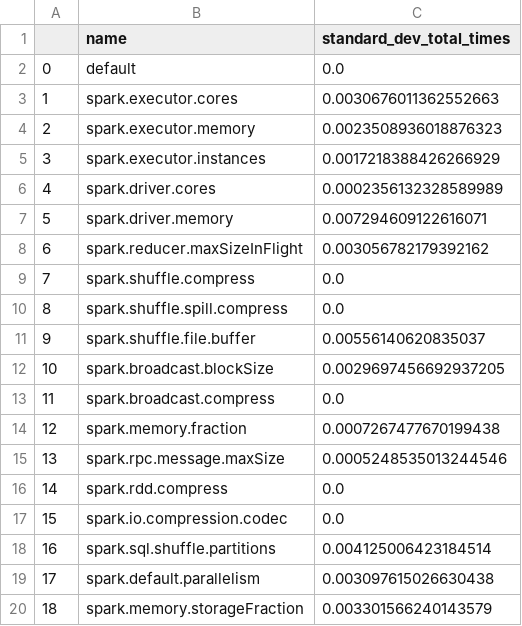
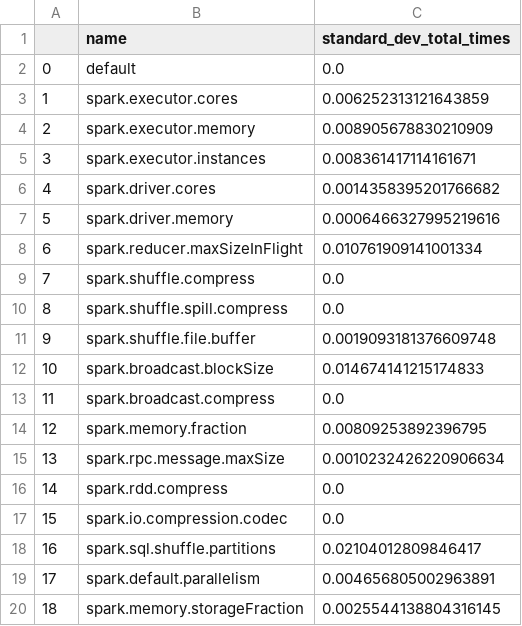
Before and after one commit to gaoj123/spark-autotuner, a CSV file: training_data/training_sensitivity/time_stds.csv, drawn as a sheet.

```diff
--- a/training_data/training_sensitivity/time_stds.csv
+++ b/training_data/training_sensitivity/time_stds.csv
@@ -2,19 +2,19 @@
 0,default,0.0
-1,spark.executor.cores,0.0030676011362552663
-2,spark.executor.memory,0.0023508936018876323
-3,spark.executor.instances,0.0017218388426266929
-4,spark.driver.cores,0.0002356132328589989
-5,spark.driver.memory,0.007294609122616071
-6,spark.reducer.maxSizeInFlight,0.003056782179392162
+1,spark.executor.cores,0.006252313121643859
+2,spark.executor.memory,0.008905678830210909
+3,spark.executor.instances,0.008361417114161671
+4,spark.driver.cores,0.0014358395201766682
+5,spark.driver.memory,0.0006466327995219616
+6,spark.reducer.maxSizeInFlight,0.010761909141001334
 7,spark.shuffle.compress,0.0
 8,spark.shuffle.spill.compress,0.0
-9,spark.shuffle.file.buffer,0.00556140620835037
-10,spark.broadcast.blockSize,0.0029697456692937205
+9,spark.shuffle.file.buffer,0.0019093181376609748
+10,spark.broadcast.blockSize,0.014674141215174833
 11,spark.broadcast.compress,0.0
-12,spark.memory.fraction,0.0007267477670199438
-13,spark.rpc.message.maxSize,0.0005248535013244546
+12,spark.memory.fraction,0.00809253892396795
+13,spark.rpc.message.maxSize,0.0010232426220906634
 14,spark.rdd.compress,0.0
 15,spark.io.compression.codec,0.0
-16,spark.sql.shuffle.partitions,0.004125006423184514
-17,spark.default.parallelism,0.003097615026630438
-18,spark.memory.storageFraction,0.003301566240143579
+16,spark.sql.shuffle.partitions,0.02104012809846417
+17,spark.default.parallelism,0.004656805002963891
+18,spark.memory.storageFraction,0.0025544138804316145
```
Also changed, not shown: training_data/training_sensitivity/all_runtime_stds.csv, 53 other files.
